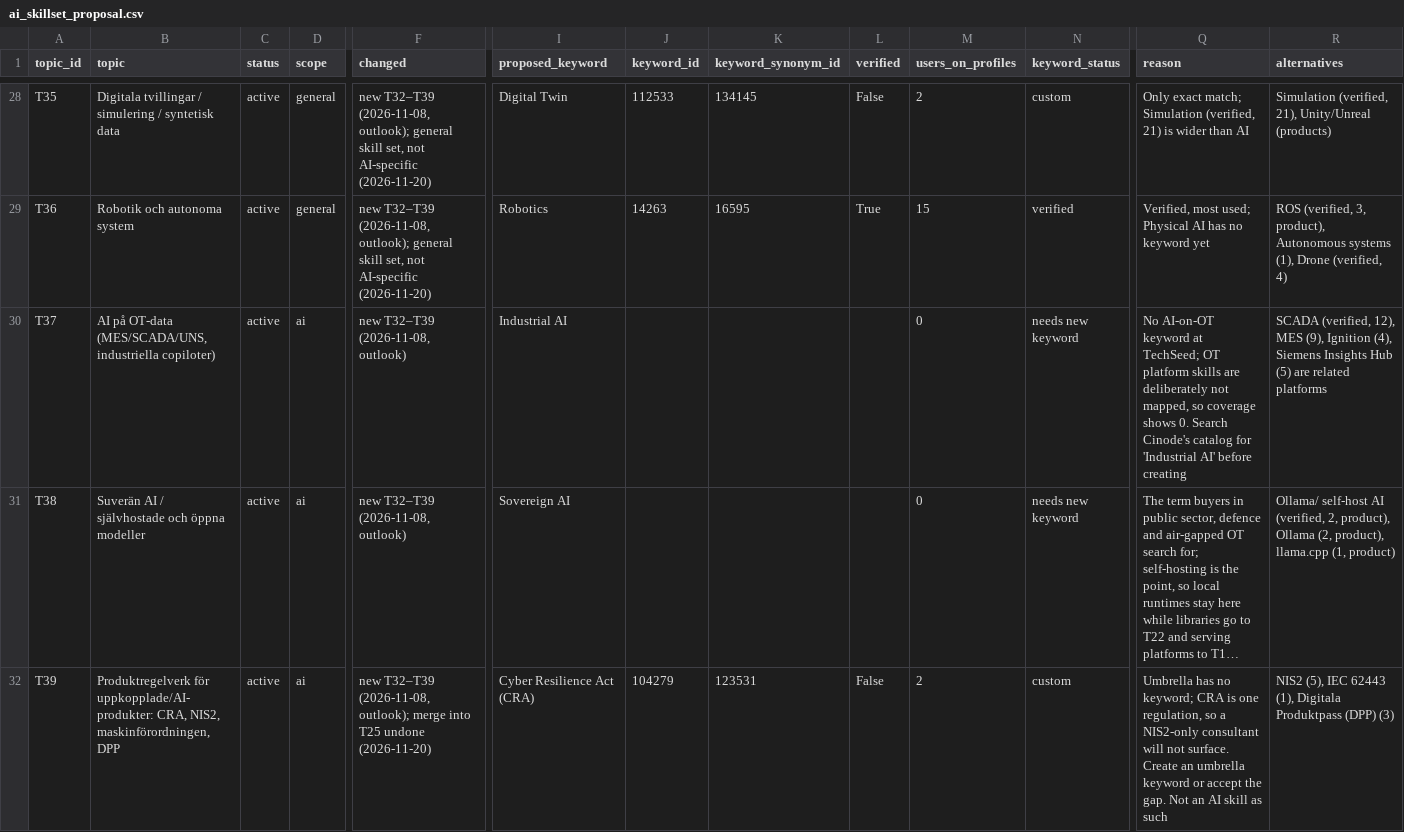
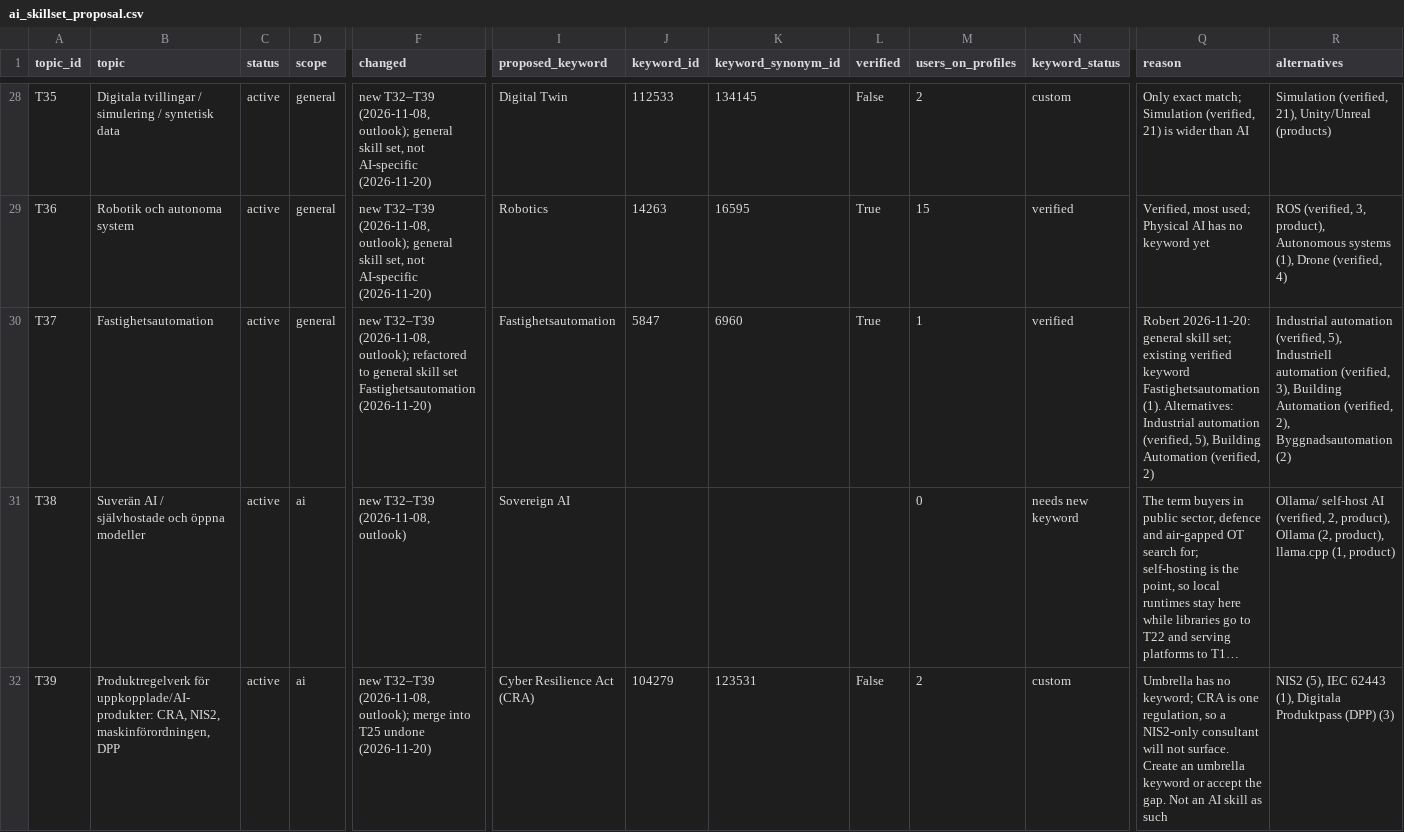
Before and after one commit to robert-gartman-techseed/cinode-skills, a CSV file: data/ai/ai_skillset_proposal.csv, drawn as a sheet; only a part is shown, gaps mark what is left out; long unchanged cells end in …; the diff names each change by its address in the sheet, - before the commit and + after, or states it on an @@ line.

```diff
--- a/data/ai/ai_skillset_proposal.csv
+++ b/data/ai/ai_skillset_proposal.csv
-B30 (topic): AI på OT-data (MES/SCADA/UNS, industriella copiloter)
+B30 (topic): Fastighetsautomation
-D30 (scope): ai
+D30 (scope): general
-F30 (changed): …T32–T39 (2026-11-08, outlook)
+F30 (changed): …T32–T39 (2026-11-08, outlook); refactored to general skill set Fastighetsautomation (2026-11-20)
-I30 (proposed_keyword): Industrial AI
+I30 (proposed_keyword): Fastighetsautomation
-J30 (keyword_id): (empty)
+J30 (keyword_id): 5847
-K30 (keyword_synonym_id): (empty)
+K30 (keyword_synonym_id): 6960
-L30 (verified): (empty)
+L30 (verified): True
-M30 (users_on_profiles): 0
+M30 (users_on_profiles): 1
-N30 (keyword_status): needs new keyword
+N30 (keyword_status): verified
-Q30 (reason): No AI-on-OT keyword at TechSeed; OT platform skills are deliberately not mapped, so coverage shows 0. Search Cinode's catalog for 'Industrial AI' before creating
+Q30 (reason): Robert 2026-11-20: general skill set; existing verified keyword Fastighetsautomation (1). Alternatives: Industrial automation (verified, 5), Building Automation (verified, 2)
-R30 (alternatives): SCADA (verified, 12), MES (9), Ignition (4), Siemens Insights Hub (5) are related platforms
+R30 (alternatives): Industrial automation (verified, 5), Industriell automation (verified, 3), Building Automation (verified, 2), Byggnadsautomation (2)
```
Also changed, not shown: data/ai/canonical_skills.csv, data/ai/hot_topics.csv, 5 other files.
